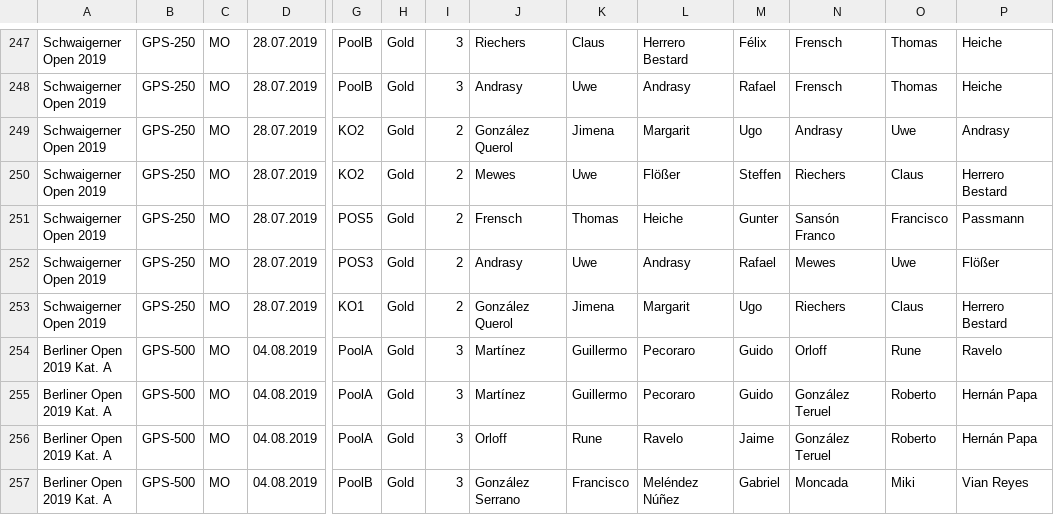
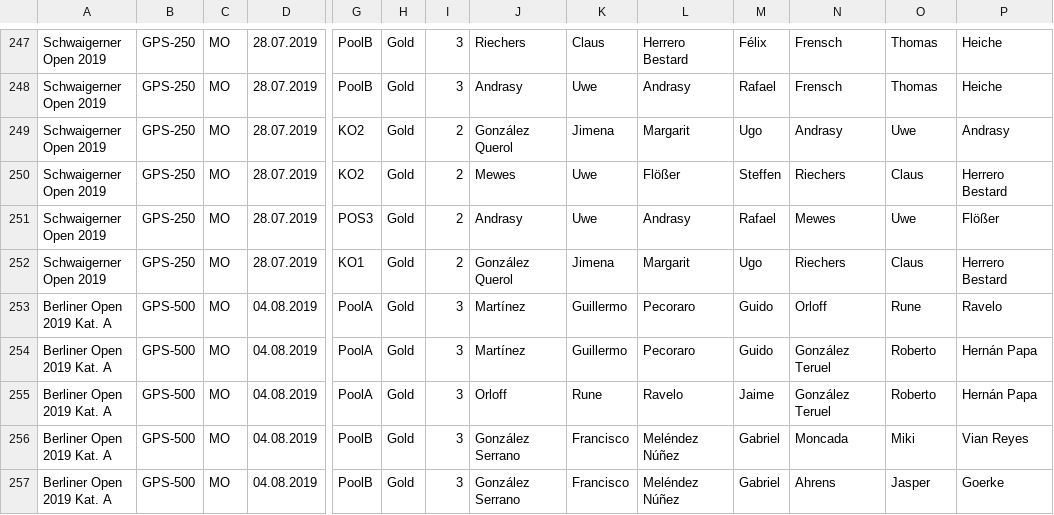
Before and after one commit to Padelanalytics/padelanalytics, a CSV file: tournaments/csv/Padel_Tournaments_2019_utf8.csv, drawn as a sheet; only a part is shown, gaps mark what is left out; the shorter side is filled out with more unchanged rows; rows hold the shown columns only; the diff names each change by its address in the sheet, - before the commit and + after, or states it on an @@ line.

Commit message:
Deleting POS 5 Schwaigern

```diff
--- a/tournaments/csv/Padel_Tournaments_2019_utf8.csv
+++ b/tournaments/csv/Padel_Tournaments_2019_utf8.csv
-row 251: Schwaigerner Open 2019 | GPS-250 | MO | 28.07.2019 | POS5 | Gold | 2 | Frensch | Thomas | Heiche | Gunter | Sansón Franco | Francisco | Passmann
```
